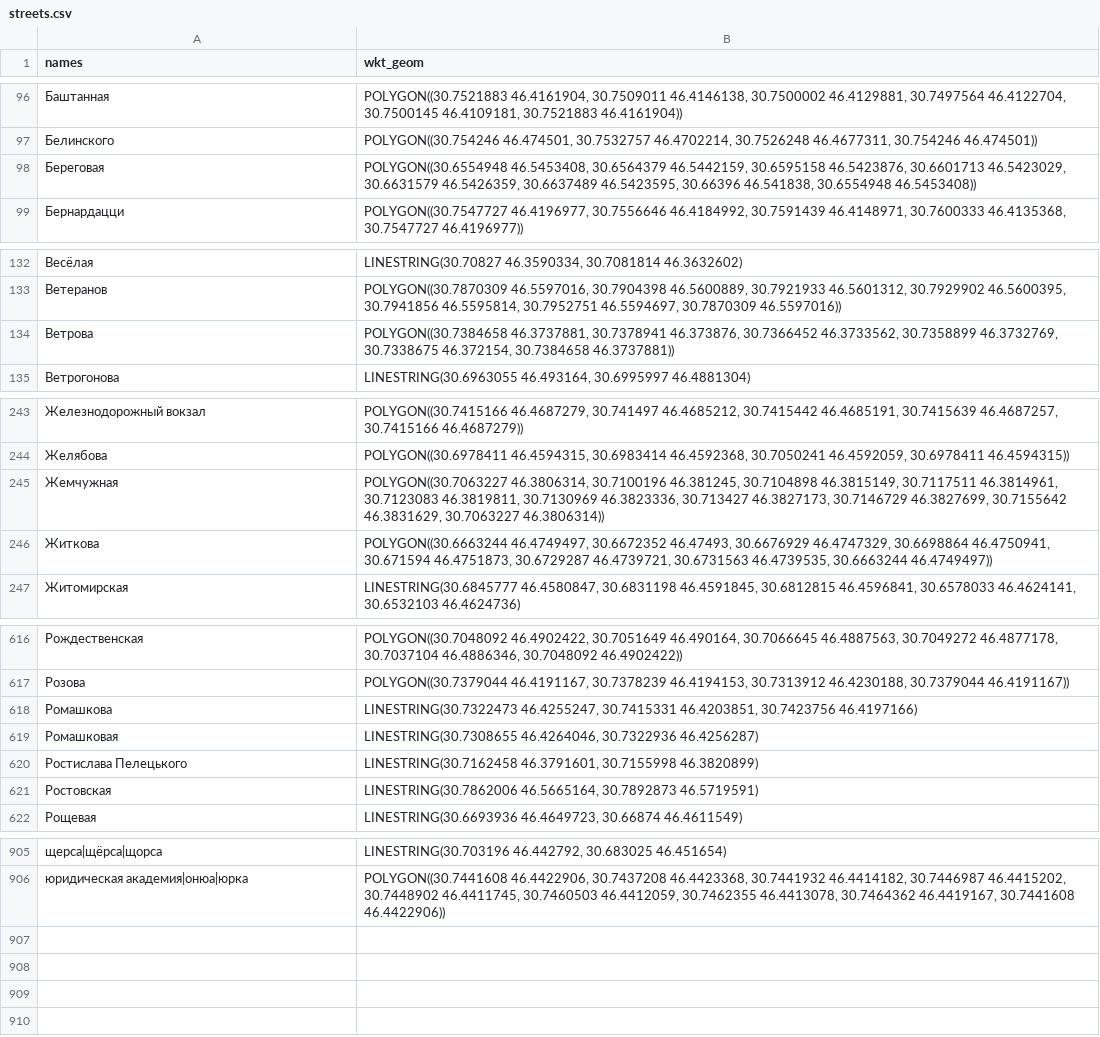
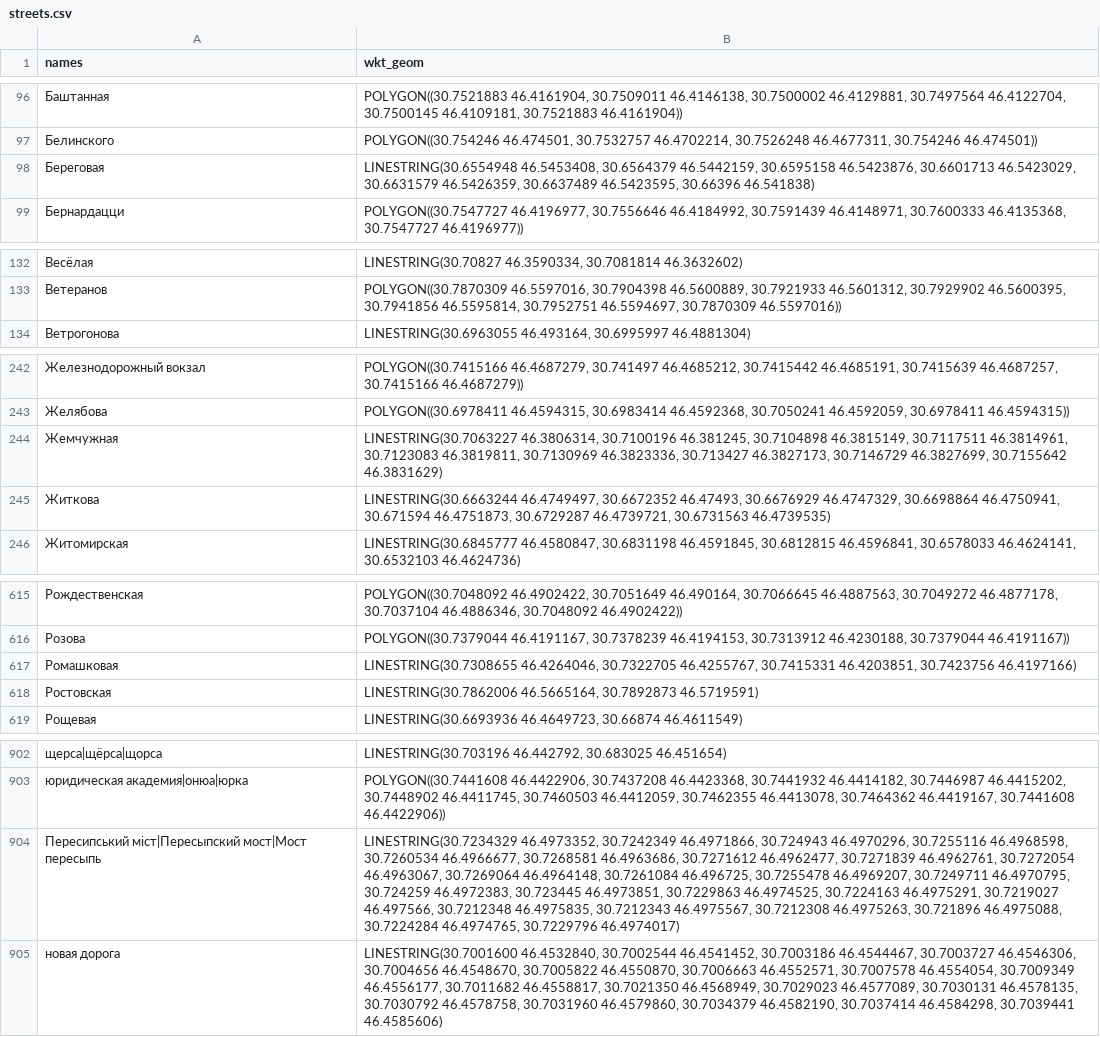
Before and after one commit to jin10r/debug, a CSV file: postgres/data/streets.csv, drawn as a sheet; only a part is shown, gaps mark what is left out; removed rows and columns are numbered as before the commit, all else as after; the diff covers the shown part only; the diff names each change by its address in the sheet, - before the commit and + after, or states it on an @@ line.

```diff
--- a/postgres/data/streets.csv
+++ b/postgres/data/streets.csv
-B98 (wkt_geom): POLYGON((30.6554948 46.5453408, 30.6564379 46.5442159, 30.6595158 46.5423876, 30.6601713 46.5423029, 30.6631579 46.5426359, 30.6637489 46.5423595, 30.66396 46.541838, 30.6554948 46.5453408))
+B98 (wkt_geom): LINESTRING(30.6554948 46.5453408, 30.6564379 46.5442159, 30.6595158 46.5423876, 30.6601713 46.5423029, 30.6631579 46.5426359, 30.6637489 46.5423595, 30.66396 46.541838)
-row 134: Ветрова | POLYGON((30.7384658 46.3737881, 30.7378941 46.373876, 30.7366452 46.3733562, 30.7358899 46.3732769, 30.7338675 46.372154, 30.7384658 46.3737881))
-B244 (wkt_geom): POLYGON((30.7063227 46.3806314, 30.7100196 46.381245, 30.7104898 46.3815149, 30.7117511 46.3814961, 30.7123083 46.3819811, 30.7130969 46.3823336, 30.713427 46.3827173, 30.7146729 46.3827699, 30.7155642 46.3831629, 30.7063227 46.3806314))
+B244 (wkt_geom): LINESTRING(30.7063227 46.3806314, 30.7100196 46.381245, 30.7104898 46.3815149, 30.7117511 46.3814961, 30.7123083 46.3819811, 30.7130969 46.3823336, 30.713427 46.3827173, 30.7146729 46.3827699, 30.7155642 46.3831629)
-B245 (wkt_geom): POLYGON((30.6663244 46.4749497, 30.6672352 46.47493, 30.6676929 46.4747329, 30.6698864 46.4750941, 30.671594 46.4751873, 30.6729287 46.4739721, 30.6731563 46.4739535, 30.6663244 46.4749497))
+B245 (wkt_geom): LINESTRING(30.6663244 46.4749497, 30.6672352 46.47493, 30.6676929 46.4747329, 30.6698864 46.4750941, 30.671594 46.4751873, 30.6729287 46.4739721, 30.6731563 46.4739535)
-row 618: Ромашкова | LINESTRING(30.7322473 46.4255247, 30.7415331 46.4203851, 30.7423756 46.4197166)
-B617 (wkt_geom): LINESTRING(30.7308655 46.4264046, 30.7322936 46.4256287)
+B617 (wkt_geom): LINESTRING(30.7308655 46.4264046, 30.7322705 46.4255767, 30.7415331 46.4203851, 30.7423756 46.4197166)
-row 620: Ростислава Пелецького | LINESTRING(30.7162458 46.3791601, 30.7155998 46.3820899)
+row 904: Пересипський міст|Пересыпский мост|Мост пересыпь | LINESTRING(30.7234329 46.4973352, 30.7242349 46.4971866, 30.724943 46.4970296, 30.7255116 46.4968598, 30.7260534 46.4966677, 30.7268581 46.4963686, 30.7271612 46.4962477, 30.7271839 46.4962761, 30.7272054 46.4963067, 30.7269064 46.4964148, 30.7261084 46.496725, 30.7255478 46.4969207, 30.7249711 46.4970795, 30.724259 46.4972383, 30.723445 46.4973851, 30.7229863 46.4974525, 30.7224163 46.4975291, 30.7219027 46.497566, 30.7212348 46.4975835, 30.7212343 46.4975567, 30.7212308 46.4975263, 30.721896 46.4975088, 30.7224284 46.4974765, 30.7229796 46.4974017)
+row 905: новая дорога | LINESTRING(30.7001600 46.4532840, 30.7002544 46.4541452, 30.7003186 46.4544467, 30.7003727 46.4546306, 30.7004656 46.4548670, 30.7005822 46.4550870, 30.7006663 46.4552571, 30.7007578 46.4554054, 30.7009349 46.4556177, 30.7011682 46.4558817, 30.7021350 46.4568949, 30.7029023 46.4577089, 30.7030131 46.4578135, 30.7030792 46.4578758, 30.7031960 46.4579860, 30.7034379 46.4582190, 30.7037414 46.4584298, 30.7039441 46.4585606)
```
Also changed, not shown: 11 edited cells elsewhere in this file, postgres/data/stopwords.csv, 33 other files.
